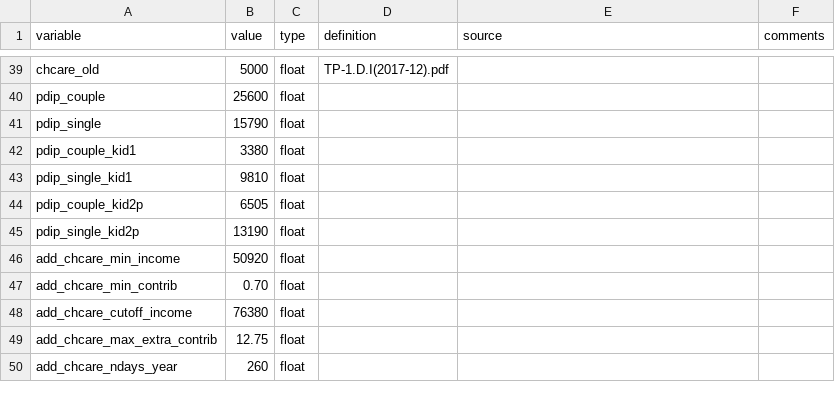
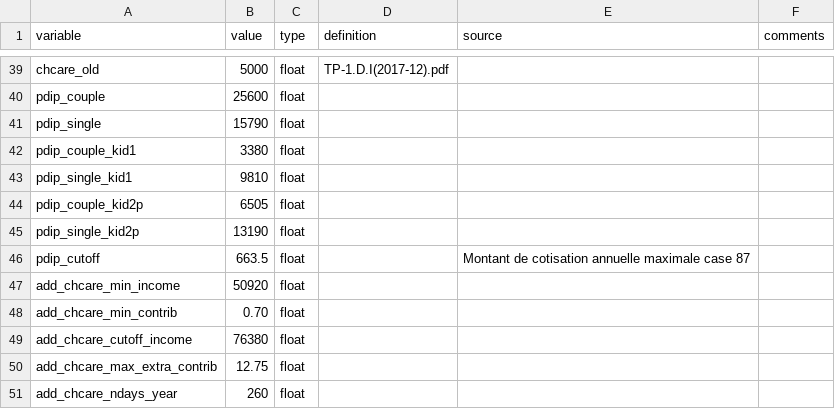
Before and after one commit to CREEi-models/srd, a CSV file: srd/quebec/params/measures_2017.csv, drawn as a sheet; only a part is shown, gaps mark what is left out.

```diff
--- a/srd/quebec/params/measures_2017.csv
+++ b/srd/quebec/params/measures_2017.csv
@@ -45,2 +45,3 @@ pdip_couple_kid2p;6505;float;;;
 pdip_single_kid2p;13190;float;;;
+pdip_cutoff;663.5;float;;Montant de cotisation annuelle maximale case 87;
 add_chcare_min_income;50920;float;;;
```
Also changed, not shown: srd/quebec/params/measures_2016.csv, srd/quebec/params/measures_2018.csv, 4 other files.
